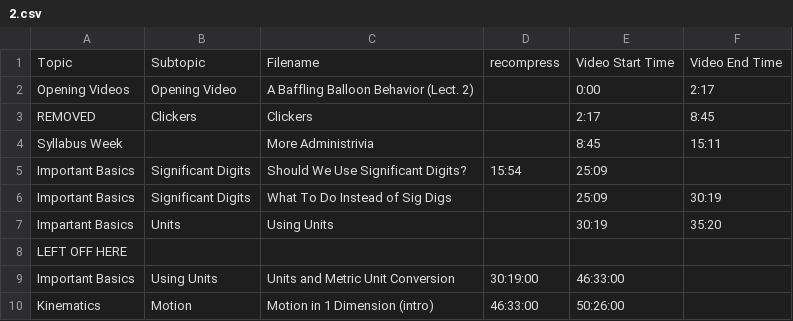
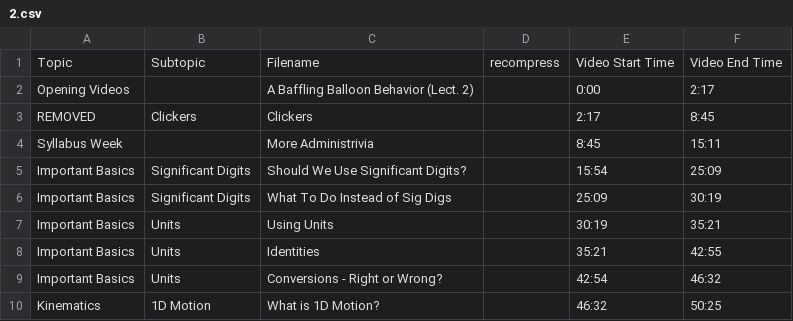
Before and after one commit to SBUtltmedia/Hemmick, a CSV file: csv/131/2.csv, drawn as a sheet.

Commit message:
Completed 131 2.csv

```diff
--- a/csv/131/2.csv
+++ b/csv/131/2.csv
@@ -1,10 +1,10 @@
 Topic,Subtopic,Filename,recompress,Video Start Time,Video End Time
-Opening Videos,Opening Video,A Baffling Balloon Behavior (Lect. 2),,0:00,2:17
+Opening Videos,,A Baffling Balloon Behavior (Lect. 2),,0:00,2:17
 REMOVED,Clickers,Clickers,,2:17,8:45
 Syllabus Week,,More Administrivia,,8:45,15:11
-Important Basics,Significant Digits,Should We Use Significant Digits?,15:54,25:09
+Important Basics,Significant Digits,Should We Use Significant Digits?,,15:54,25:09
 Important Basics,Significant Digits,What To Do Instead of Sig Digs,,25:09,30:19
-Impartant Basics,Units,Using Units,,30:19,35:20
-LEFT OFF HERE
-Important Basics,Using Units,Units and Metric Unit Conversion,30:19:00,46:33:00
-Kinematics,Motion,Motion in 1 Dimension (intro),46:33:00,50:26:00
+Important Basics,Units,Using Units,,30:19,35:21
+Important Basics,Units,Identities,,35:21,42:55
+Important Basics,Units,Conversions - Right or Wrong?,,42:54,46:32
+Kinematics,1D Motion,What is 1D Motion?,,46:32,50:25
```
